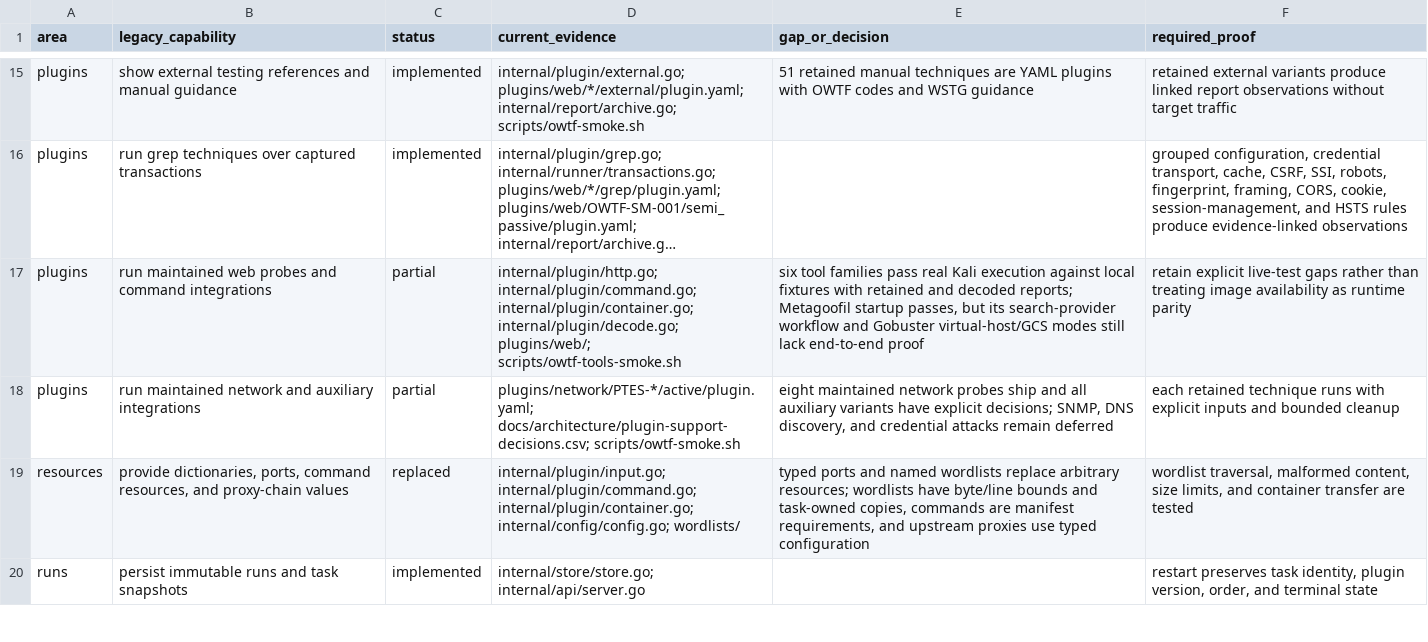
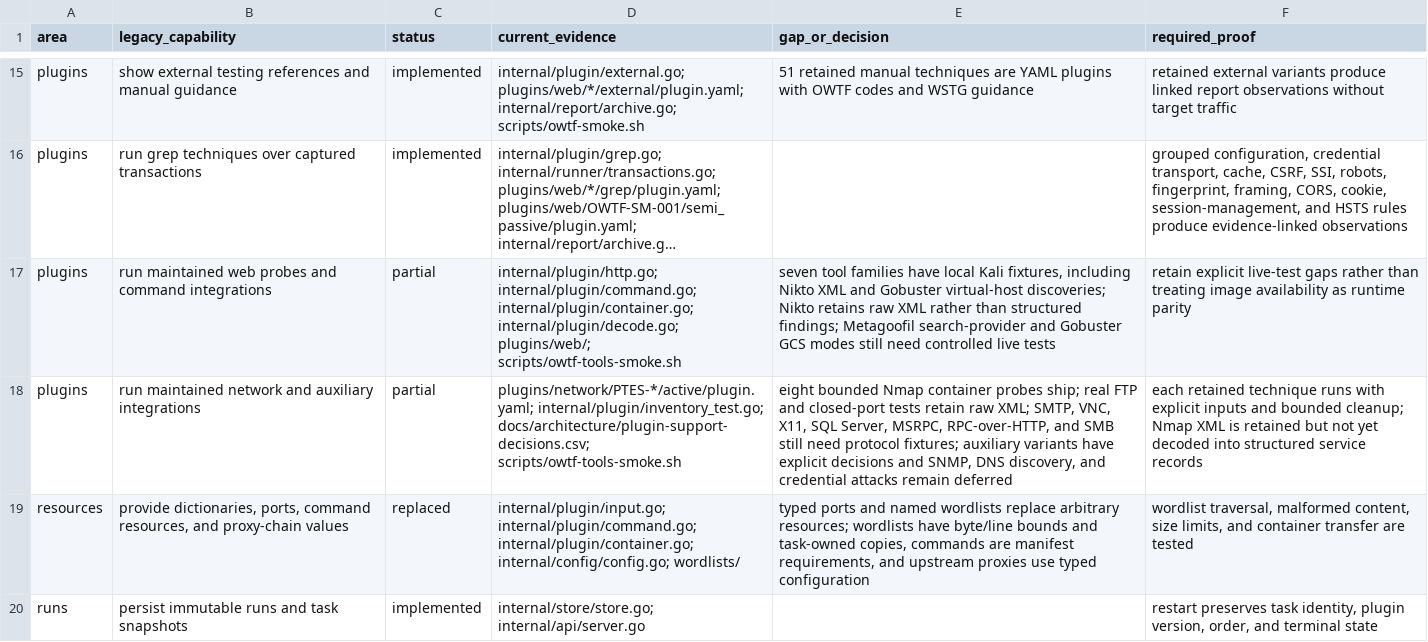
Before and after one commit to owtf/owtf, a CSV file: docs/architecture/feature-parity.csv, drawn as a sheet; only a part is shown, gaps mark what is left out; long unchanged cells end in …; the diff names each change by its address in the sheet, - before the commit and + after, or states it on an @@ line.

Commit message:
test: verify Nmap Nikto and virtual-host scans in Kali

```diff
--- a/docs/architecture/feature-parity.csv
+++ b/docs/architecture/feature-parity.csv
-E17 (gap_or_decision): six tool families pass real Kali execution against local fixtures with retained and decoded reports; Metagoofil startup passes, but its search-provider workflow and Gobuster virtual-host/GCS modes still lack end-to-end proof
+E17 (gap_or_decision): seven tool families have local Kali fixtures, including Nikto XML and Gobuster virtual-host discoveries; Nikto retains raw XML rather than structured findings; Metagoofil search-provider and Gobuster GCS modes still need controlled live tests
-D18 (current_evidence): plugins/network/PTES-*/active/plugin.yaml; docs/architecture/plugin-support-decisions.csv; scripts/owtf-smoke.sh
+D18 (current_evidence): plugins/network/PTES-*/active/plugin.yaml; internal/plugin/inventory_test.go; docs/architecture/plugin-support-decisions.csv; scripts/owtf-tools-smoke.sh
-E18 (gap_or_decision): eight maintained network probes ship and all auxiliary variants have explicit decisions; SNMP, DNS…
+E18 (gap_or_decision): eight bounded Nmap container probes ship; real FTP and closed-port tests retain raw XML; SMTP, VNC, X11, SQL Server, MSRPC, RPC-over-HTTP, and SMB still need protocol fixtures; auxiliary variants have explicit decisions and SNMP, DNS…
-F18 (required_proof): …and bounded cleanup
+F18 (required_proof): …and bounded cleanup; Nmap XML is retained but not yet decoded into structured service records
```
Also changed, not shown: docs/architecture/plugin-support-decisions.csv, 17 other files.
